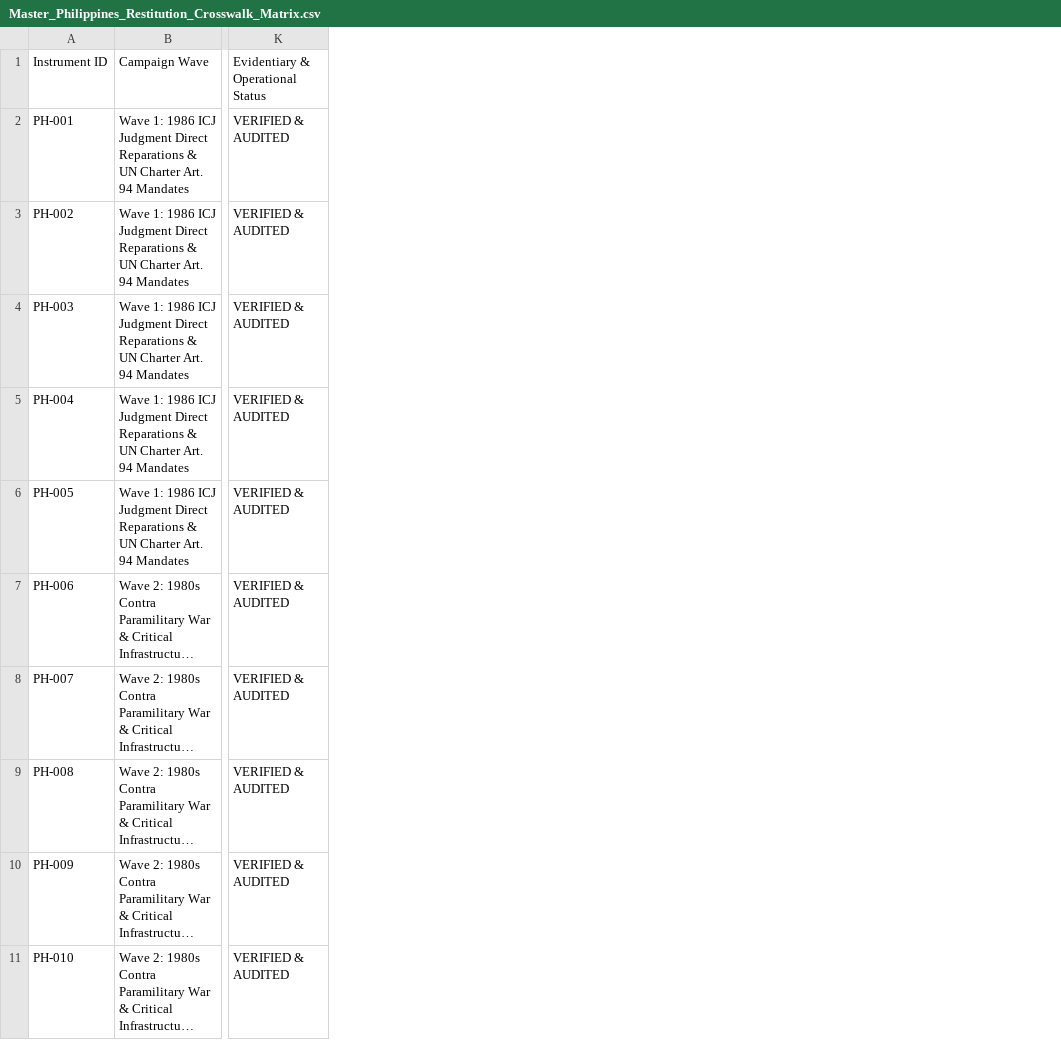
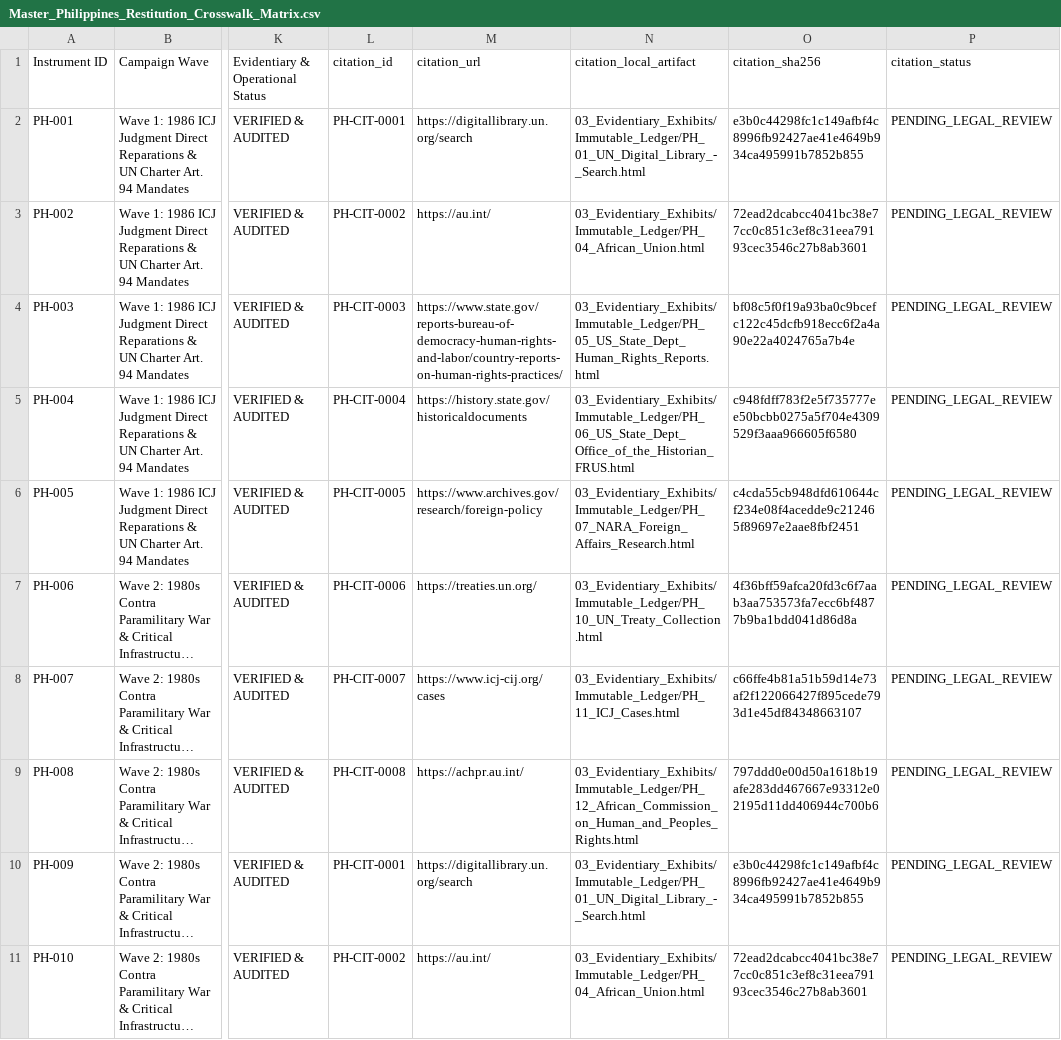
Before and after one commit to GlobalRestitutionAlliance/asia-us-ph-philippines-master-litigation, a CSV file: 00_Master_Knowledge_Base/Master_Philippines_Restitution_Crosswalk_Matrix.csv, drawn as a sheet; only a part is shown, gaps mark what is left out; long unchanged cells end in …; the diff names each change by its address in the sheet, - before the commit and + after, or states it on an @@ line.

```diff
--- a/00_Master_Knowledge_Base/Master_Philippines_Restitution_Crosswalk_Matrix.csv
+++ b/00_Master_Knowledge_Base/Master_Philippines_Restitution_Crosswalk_Matrix.csv
+column L, rows 1-11: citation_id | PH-CIT-0001 | PH-CIT-0002 | PH-CIT-0003 | PH-CIT-0004 | PH-CIT-0005 | PH-CIT-0006 | PH-CIT-0007 | PH-CIT-0008 | PH-CIT-0001 | PH-CIT-0002
+column M, rows 1-11: citation_url | https://digitallibrary.un.org/search | https://au.int/ | https://www.state.gov/reports-bureau-of-democracy-human-rights-and-labor/country-reports-on-human-rights-practices/ | https://history.state.gov/historicaldocuments | https://www.archives.gov/research/foreign-policy | https://treaties.un.org/ | https://www.icj-cij.org/cases | https://achpr.au.int/ | https://digitallibrary.un.org/search | https://au.int/
+column N, rows 1-11: citation_local_artifact | 03_Evidentiary_Exhibits/Immutable_Ledger/PH_01_UN_Digital_Library_-_Search.html | 03_Evidentiary_Exhibits/Immutable_Ledger/PH_04_African_Union.html | 03_Evidentiary_Exhibits/Immutable_Ledger/PH_05_US_State_Dept_Human_Rights_Reports.html | 03_Evidentiary_Exhibits/Immutable_Ledger/PH_06_US_State_Dept_Office_of_the_Historian_FRUS.html | 03_Evidentiary_Exhibits/Immutable_Ledger/PH_07_NARA_Foreign_Affairs_Research.html | 03_Evidentiary_Exhibits/Immutable_Ledger/PH_10_UN_Treaty_Collection.html | 03_Evidentiary_Exhibits/Immutable_Ledger/PH_11_ICJ_Cases.html | 03_Evidentiary_Exhibits/Immutable_Ledger/PH_12_African_Commission_on_Human_and_Peoples_Rights.html | 03_Evidentiary_Exhibits/Immutable_Ledger/PH_01_UN_Digital_Library_-_Search.html | 03_Evidentiary_Exhibits/Immutable_Ledger/PH_04_African_Union.html
+column O, rows 1-11: citation_sha256 | e3b0c44298fc1c149afbf4c8996fb92427ae41e4649b934ca495991b7852b855 | 72ead2dcabcc4041bc38e77cc0c851c3ef8c31eea79193cec3546c27b8ab3601 | bf08c5f0f19a93ba0c9bcefc122c45dcfb918ecc6f2a4a90e22a4024765a7b4e | c948fdff783f2e5f735777ee50bcbb0275a5f704e4309529f3aaa966605f6580 | c4cda55cb948dfd610644cf234e08f4acedde9c212465f89697e2aae8fbf2451 | 4f36bff59afca20fd3c6f7aab3aa753573fa7ecc6bf4877b9ba1bdd041d86d8a | c66ffe4b81a51b59d14e73af2f122066427f895cede793d1e45df84348663107 | 797ddd0e00d50a1618b19afe283dd467667e93312e02195d11dd406944c700b6 | e3b0c44298fc1c149afbf4c8996fb92427ae41e4649b934ca495991b7852b855 | 72ead2dcabcc4041bc38e77cc0c851c3ef8c31eea79193cec3546c27b8ab3601
+column P, rows 1-11: citation_status | PENDING_LEGAL_REVIEW | PENDING_LEGAL_REVIEW | PENDING_LEGAL_REVIEW | PENDING_LEGAL_REVIEW | PENDING_LEGAL_REVIEW | PENDING_LEGAL_REVIEW | PENDING_LEGAL_REVIEW | PENDING_LEGAL_REVIEW | PENDING_LEGAL_REVIEW | PENDING_LEGAL_REVIEW
```
Also changed, not shown: 99_Archives_and_Manifests/MANIFEST_SHA256.csv, 24 other files.
